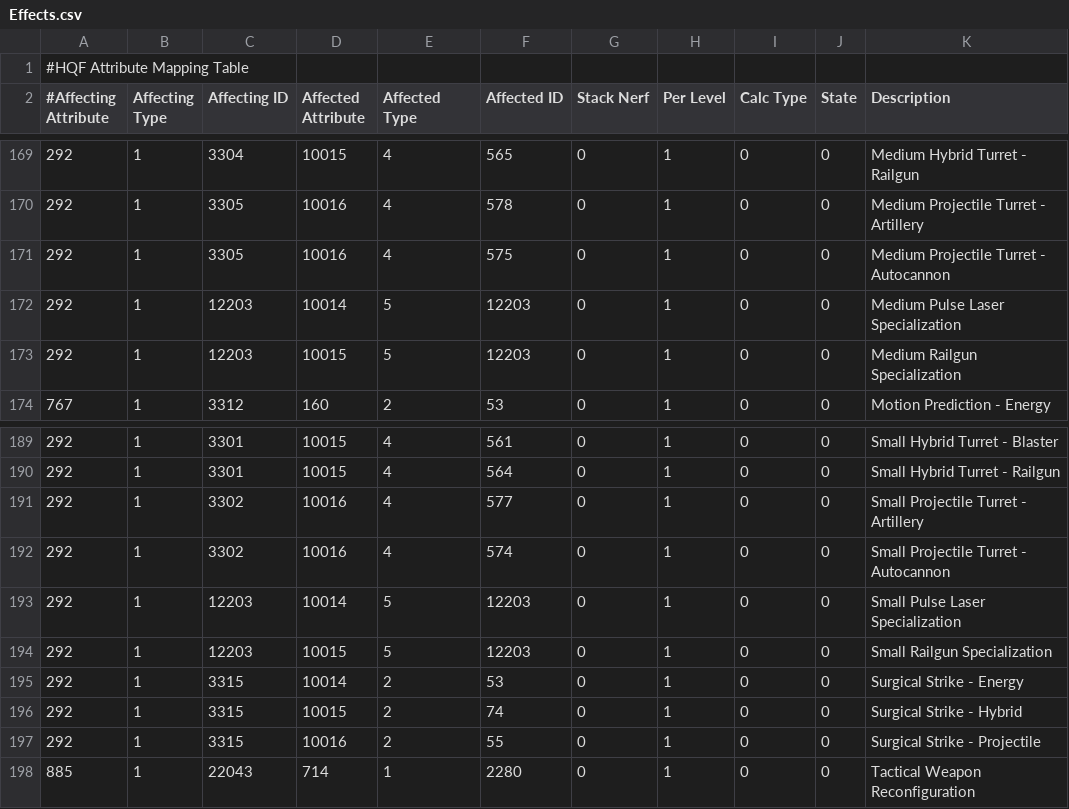
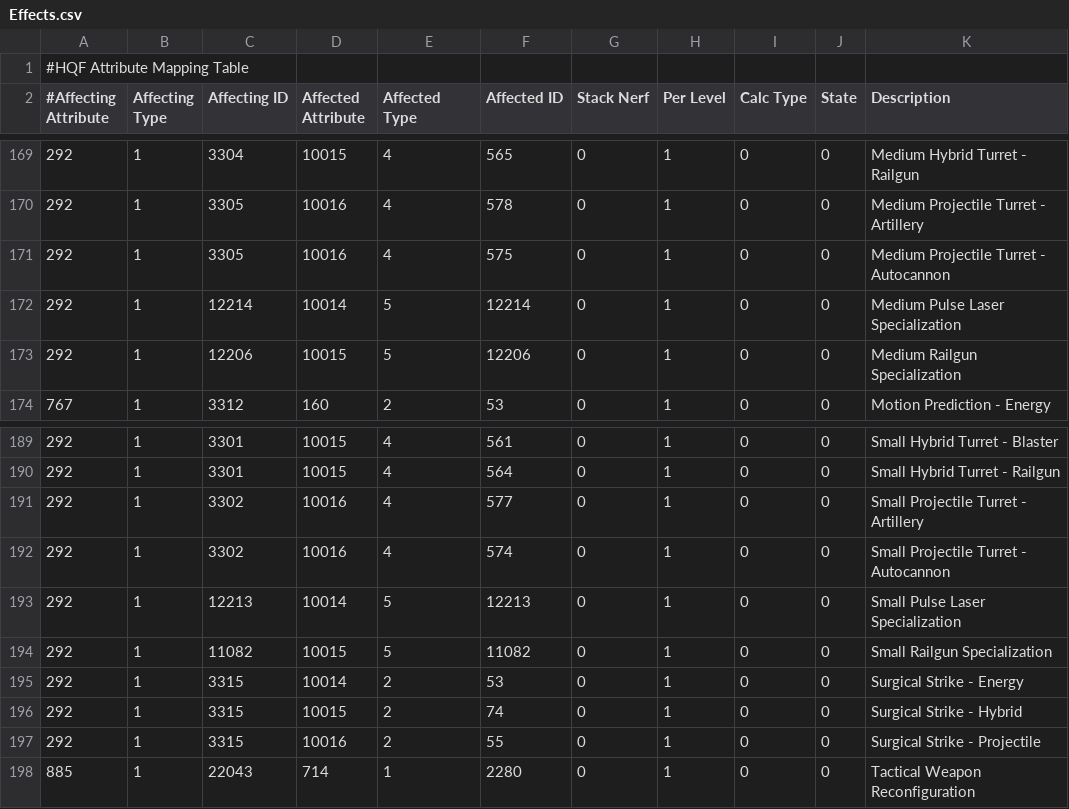
Before and after one commit to kmainyu/EveHQ, a CSV file: EveHQ.HQF/Resources/Effects.csv, drawn as a sheet; only a part is shown, gaps mark what is left out; the diff covers the shown part only.

Commit message:
29/07/2008 (1.7.1.67) ---------- - HQF: Fixed charges affecting other modules with the same slot number (but different type) - HQF: Fixed issues with cap usage on turrets - HQF: Fixed ship slot control column display of ROF column - HQF: Fixed turret specialization skills in Effects - HQF: Fixed damage bonuses in ShipEffects - HQF: Fixed RSD Resolution bonuses in Effects

```diff
--- a/EveHQ.HQF/Resources/Effects.csv
+++ b/EveHQ.HQF/Resources/Effects.csv
@@ -171,4 +171,4 @@
 292,1,3305,10016,4,575,0,1,0,0,Medium Projectile Turret - Autocannon
-292,1,12203,10014,5,12203,0,1,0,0,Medium Pulse Laser Specialization
-292,1,12203,10015,5,12203,0,1,0,0,Medium Railgun Specialization
+292,1,12214,10014,5,12214,0,1,0,0,Medium Pulse Laser Specialization
+292,1,12206,10015,5,12206,0,1,0,0,Medium Railgun Specialization
 767,1,3312,160,2,53,0,1,0,0,Motion Prediction - Energy
@@ -192,4 +192,4 @@
 292,1,3302,10016,4,574,0,1,0,0,Small Projectile Turret - Autocannon
-292,1,12203,10014,5,12203,0,1,0,0,Small Pulse Laser Specialization
-292,1,12203,10015,5,12203,0,1,0,0,Small Railgun Specialization
+292,1,12213,10014,5,12213,0,1,0,0,Small Pulse Laser Specialization
+292,1,11082,10015,5,11082,0,1,0,0,Small Railgun Specialization
 292,1,3315,10014,2,53,0,1,0,0,Surgical Strike - Energy
```
Also changed, not shown: 31 edited cells elsewhere in this file, EveHQ.HQF/Resources/ShipEffects.csv, 8 other files.
